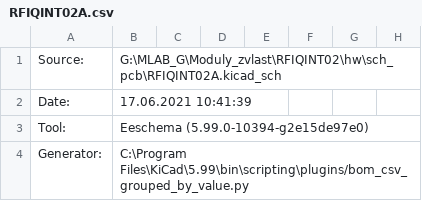
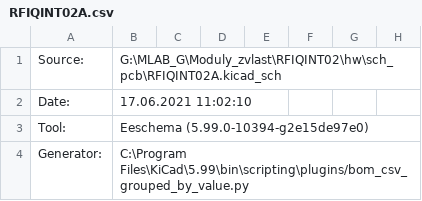
Before and after one commit to mlab-modules/RFIQINT02, a CSV file: hw/sch_pcb/RFIQINT02A.csv, drawn as a sheet; only a part is shown.

```diff
--- a/hw/sch_pcb/RFIQINT02A.csv
+++ b/hw/sch_pcb/RFIQINT02A.csv
@@ -1,3 +1,3 @@
 "Source:","G:\MLAB_G\Moduly_zvlast\RFIQINT02\hw\sch_pcb\RFIQINT02A.kicad_sch"
-"Date:","17.06.2021 10:41:39"
+"Date:","17.06.2021 11:02:10"
 "Tool:","Eeschema (5.99.0-10394-g2e15de97e0)"
```
Also changed, not shown: 2 other files.
